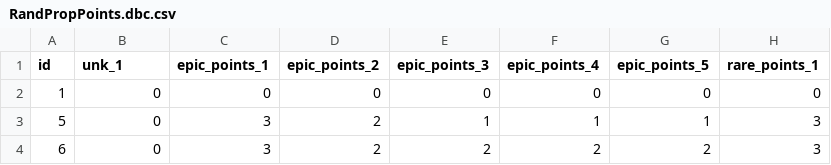
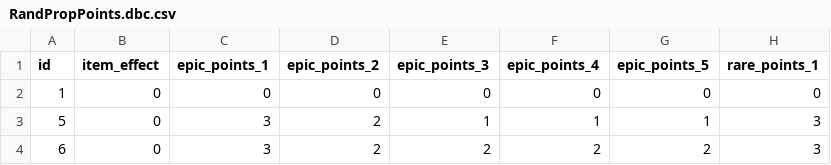
Before and after one commit to ShadowCraft/shadowcraft-ui-react, a CSV file: shadowcraft_ui/external_data/RandPropPoints.dbc.csv, drawn as a sheet; only a part is shown; the diff names each change by its address in the sheet, - before the commit and + after, or states it on an @@ line.

```diff
--- a/shadowcraft_ui/external_data/RandPropPoints.dbc.csv
+++ b/shadowcraft_ui/external_data/RandPropPoints.dbc.csv
-B1: unk_1
+B1: item_effect
```
Also changed, not shown: shadowcraft_ui/external_data/AzeriteEmpoweredItem.dbc.csv, shadowcraft_ui/external_data/AzeritePower.dbc.csv, 8 other files.
